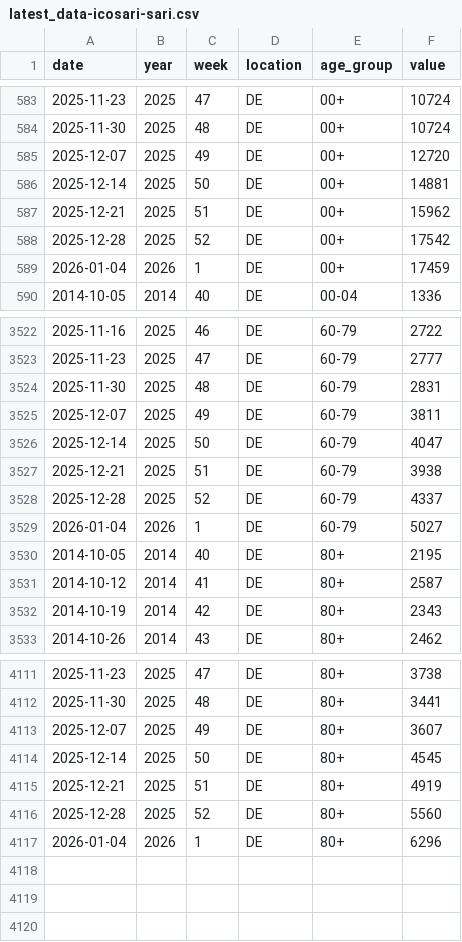
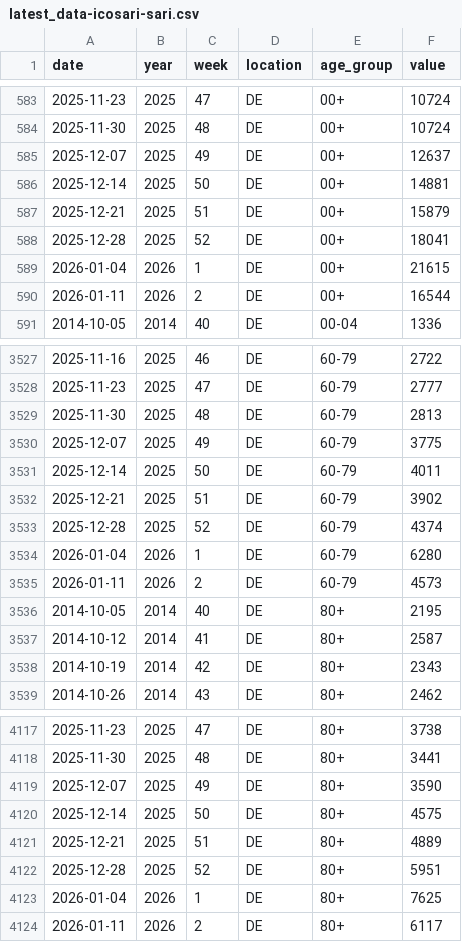
Before and after one commit to dwolffram/RESPINOW-realtime, a CSV file: data/latest_data-icosari-sari.csv, drawn as a sheet; only a part is shown, gaps mark what is left out; the diff covers the shown part only.

```diff
--- a/data/latest_data-icosari-sari.csv
+++ b/data/latest_data-icosari-sari.csv
@@ -584,7 +584,8 @@ date,year,week,location,age_group,value
 2025-11-30,2025,48,DE,00+,10724
-2025-12-07,2025,49,DE,00+,12720
+2025-12-07,2025,49,DE,00+,12637
 2025-12-14,2025,50,DE,00+,14881
-2025-12-21,2025,51,DE,00+,15962
-2025-12-28,2025,52,DE,00+,17542
-2026-01-04,2026,1,DE,00+,17459
+2025-12-21,2025,51,DE,00+,15879
+2025-12-28,2025,52,DE,00+,18041
+2026-01-04,2026,1,DE,00+,21615
+2026-01-11,2026,2,DE,00+,16544
 2014-10-05,2014,40,DE,00-04,1336
@@ -3523,8 +3528,9 @@ date,year,week,location,age_group,value
 2025-11-23,2025,47,DE,60-79,2777
-2025-11-30,2025,48,DE,60-79,2831
-2025-12-07,2025,49,DE,60-79,3811
-2025-12-14,2025,50,DE,60-79,4047
-2025-12-21,2025,51,DE,60-79,3938
-2025-12-28,2025,52,DE,60-79,4337
-2026-01-04,2026,1,DE,60-79,5027
+2025-11-30,2025,48,DE,60-79,2813
+2025-12-07,2025,49,DE,60-79,3775
+2025-12-14,2025,50,DE,60-79,4011
+2025-12-21,2025,51,DE,60-79,3902
+2025-12-28,2025,52,DE,60-79,4374
+2026-01-04,2026,1,DE,60-79,6280
+2026-01-11,2026,2,DE,60-79,4573
 2014-10-05,2014,40,DE,80+,2195
@@ -4112,6 +4118,7 @@ date,year,week,location,age_group,value
 2025-11-30,2025,48,DE,80+,3441
-2025-12-07,2025,49,DE,80+,3607
-2025-12-14,2025,50,DE,80+,4545
-2025-12-21,2025,51,DE,80+,4919
-2025-12-28,2025,52,DE,80+,5560
-2026-01-04,2026,1,DE,80+,6296
+2025-12-07,2025,49,DE,80+,3590
+2025-12-14,2025,50,DE,80+,4575
+2025-12-21,2025,51,DE,80+,4889
+2025-12-28,2025,52,DE,80+,5951
+2026-01-04,2026,1,DE,80+,7625
+2026-01-11,2026,2,DE,80+,6117
```
Also changed, not shown: 4 added rows and 7 edited cells elsewhere in this file, data/latest_data-agi-are.csv, data/reporting_triangle-agi-are.csv, 5 other files.
